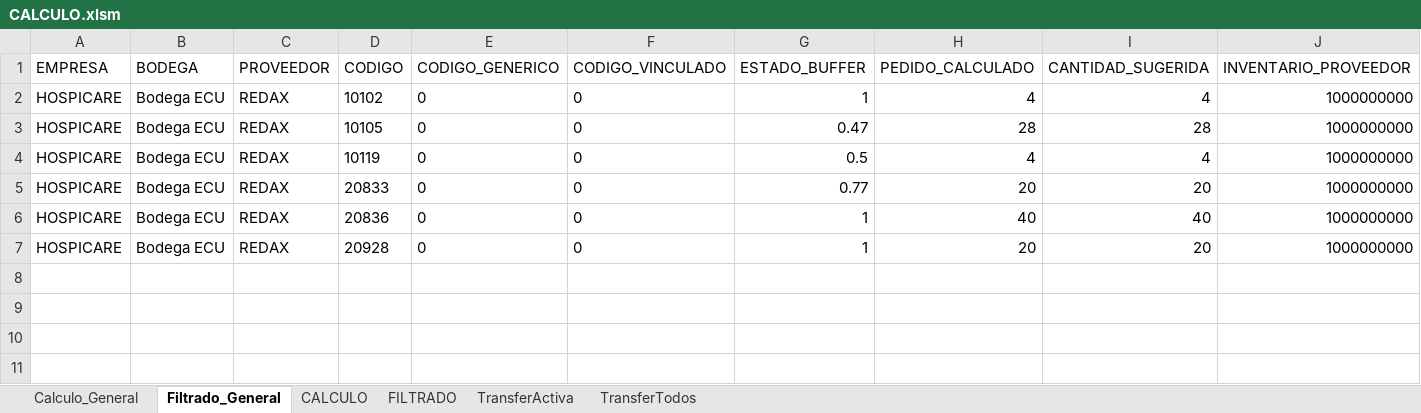
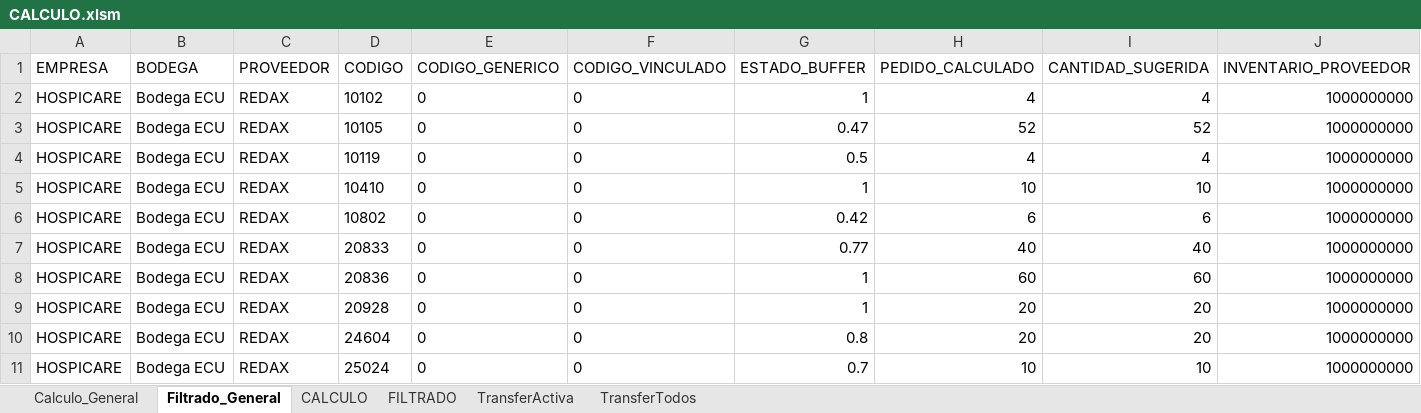
Before and after one commit to csemanate/ramcas, an Excel workbook: CONTROL DE BUFFERS/REPORTES/CALCULO.xlsm, sheet Filtrado_General, drawn as a sheet; values as stored, in another font and other column widths than the file's, no borders; table styles not drawn; addresses are those after the commit; the diff names each change by its address in the sheet, - before the commit and + after, or states it on an @@ line.

```diff
--- a/CONTROL DE BUFFERS/REPORTES/CALCULO.xlsm (sheet Filtrado_General)
+++ b/CONTROL DE BUFFERS/REPORTES/CALCULO.xlsm (sheet Filtrado_General)
-H3 (PEDIDO_CALCULADO): 28
+H3 (PEDIDO_CALCULADO): 52
-I3 (CANTIDAD_SUGERIDA): 28
+I3 (CANTIDAD_SUGERIDA): 52
+row 5: HOSPICARE | Bodega ECU | REDAX | 10410 | 0 | 0 | 1 | 10 | 10 | 1000000000
+row 6: HOSPICARE | Bodega ECU | REDAX | 10802 | 0 | 0 | 0.42 | 6 | 6 | 1000000000
-H7 (PEDIDO_CALCULADO): 20
+H7 (PEDIDO_CALCULADO): 40
-I7 (CANTIDAD_SUGERIDA): 20
+I7 (CANTIDAD_SUGERIDA): 40
-H8 (PEDIDO_CALCULADO): 40
+H8 (PEDIDO_CALCULADO): 60
-I8 (CANTIDAD_SUGERIDA): 40
+I8 (CANTIDAD_SUGERIDA): 60
+row 10: HOSPICARE | Bodega ECU | REDAX | 24604 | 0 | 0 | 0.8 | 20 | 20 | 1000000000
+row 11: HOSPICARE | Bodega ECU | REDAX | 25024 | 0 | 0 | 0.7 | 10 | 10 | 1000000000
```
Also changed, not shown: sheet Calculo_General, CONTROL DE BUFFERS/REPORTES/AUX TRANSFER.xlsm, CONTROL DE BUFFERS/TRANSFERENCIAS/PATRON TRANSFERENCIAS.xlsm, 12 other files.
